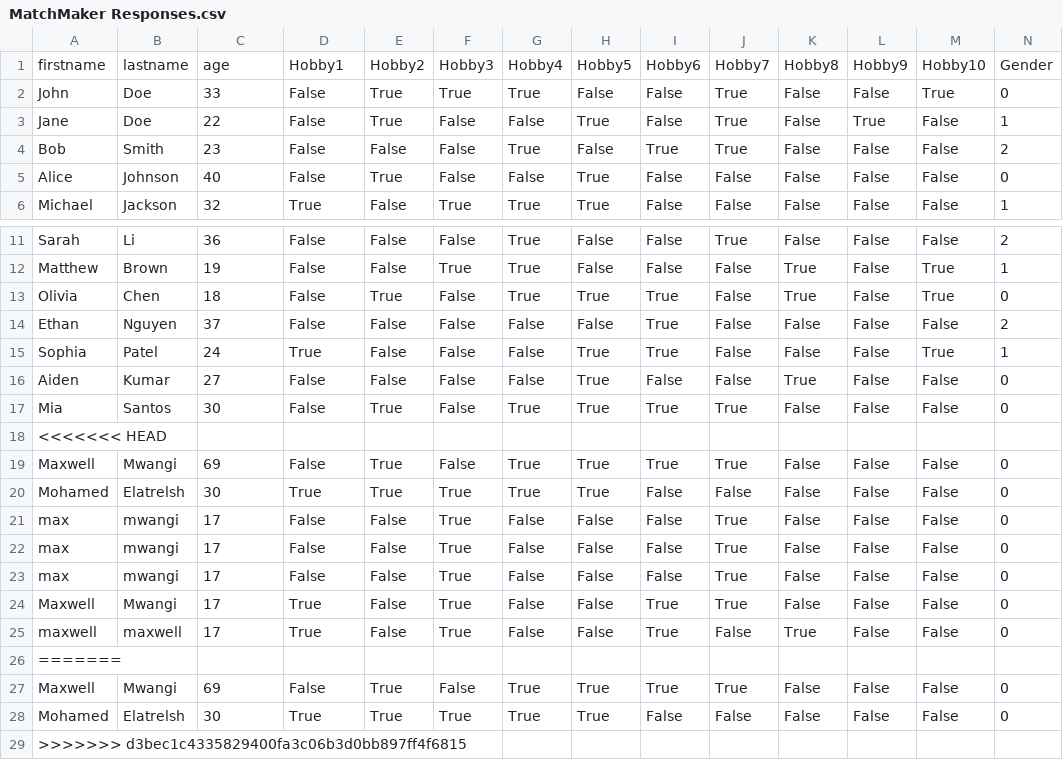
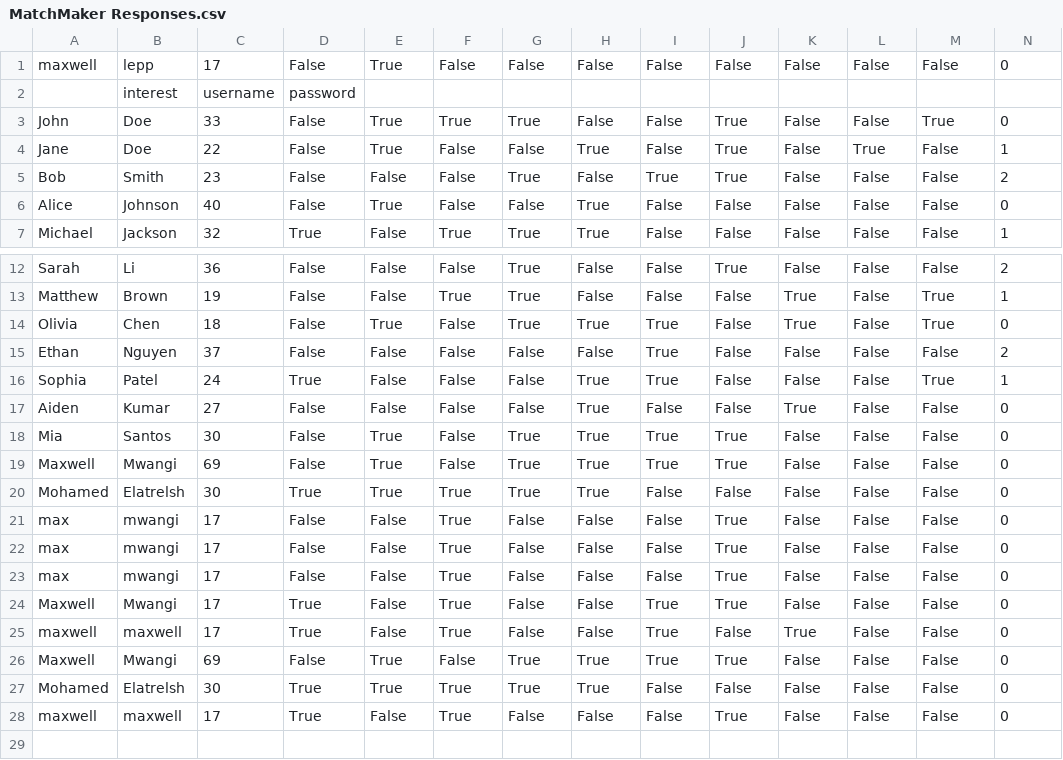
Before and after one commit to goodafternoonbruv/Bacon-and-Eggs, a CSV file: MatchMaker Responses.csv, drawn as a sheet; only a part is shown, gaps mark what is left out; removed rows and columns are numbered as before the commit, all else as after; rows hold the shown columns only; the diff names each change by its address in the sheet, - before the commit and + after, or states it on an @@ line.

```diff
--- a/MatchMaker Responses.csv
+++ b/MatchMaker Responses.csv
-row 1: firstname | lastname | age | Hobby1 | Hobby2 | Hobby3 | Hobby4 | Hobby5 | Hobby6 | Hobby7 | Hobby8 | Hobby9 | Hobby10 | Gender
+row 1: maxwell | lepp | 17 | False | True | False | False | False | False | False | False | False | False | 0
+row 2:  | interest | username | password
-row 18: <<<<<<< HEAD
-row 26: =======
-row 29: >>>>>>> d3bec1c4335829400fa3c06b3d0bb897ff4f6815
+row 28: maxwell | maxwell | 17 | True | False | True | False | False | False | True | False | False | False | 0
```
Also changed, not shown: 4 other files.
